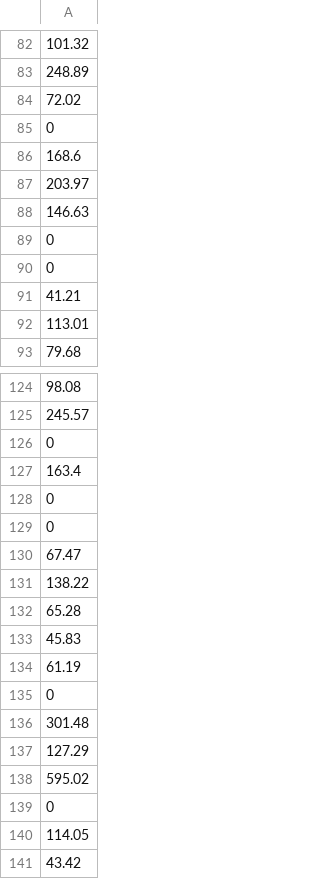
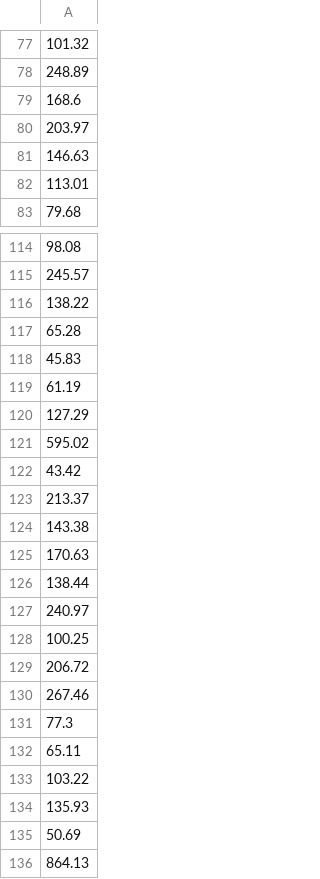
Before and after one commit to Tris20/FairFareFinder, a CSV file: drafts/airbnb-price-sliders/lightweight-selfmade/dummy.csv, drawn as a sheet; only a part is shown, gaps mark what is left out; the shorter side is filled out with more unchanged rows; the diff covers the shown part only; the diff names each change by its address in the sheet, - before the commit and + after, or states it on an @@ line.

Commit message:
DRAFT: log slider correctly aligns with bars

```diff
--- a/drafts/airbnb-price-sliders/lightweight-selfmade/dummy.csv
+++ b/drafts/airbnb-price-sliders/lightweight-selfmade/dummy.csv
-row 84: 72.02
-row 85: 0
-row 89: 0
-row 90: 0
-row 91: 41.21
-row 126: 0
-row 127: 163.4
-row 128: 0
-row 129: 0
-row 130: 67.47
-row 135: 0
-row 136: 301.48
-row 139: 0
-row 140: 114.05
```
Also changed, not shown: 19 removed rows elsewhere in this file, 2 other files.
